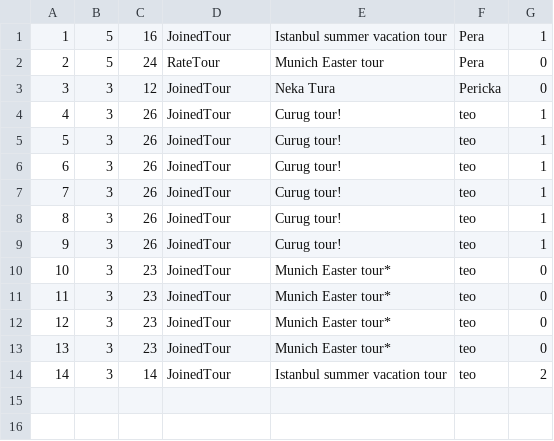
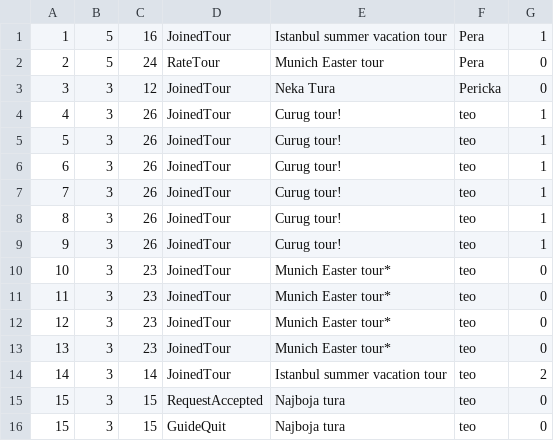
Before and after one commit to katarinap02/booking-application, a CSV file: Resources/Data/tourist_notifications.csv, drawn as a sheet.

Commit message:
Tourist notification about new tours implemented

```diff
--- a/Resources/Data/tourist_notifications.csv
+++ b/Resources/Data/tourist_notifications.csv
@@ -14 +14,3 @@
 14|3|14|JoinedTour|Istanbul summer vacation tour|teo|2|
+15|3|15|RequestAccepted|Najboja tura|teo|0|
+15|3|15|GuideQuit|Najboja tura|teo|0|
```
Also changed, not shown: 28 other files.
